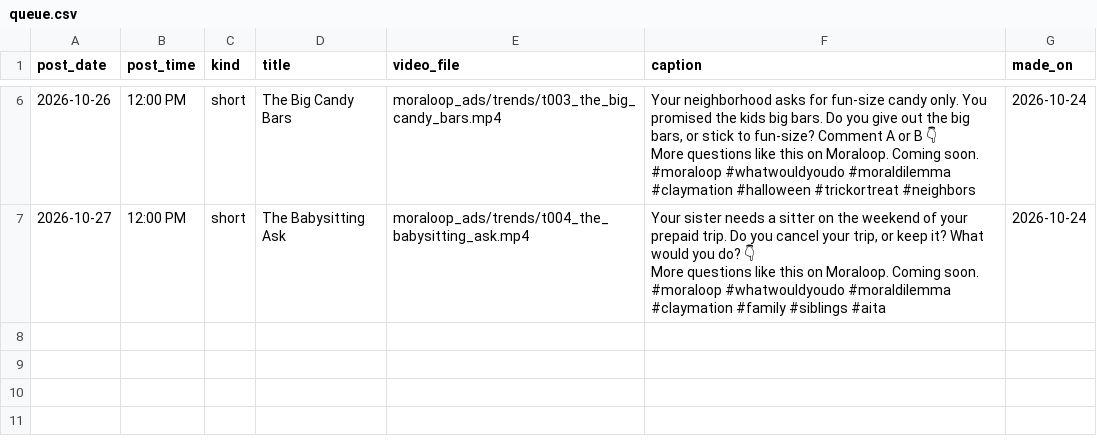
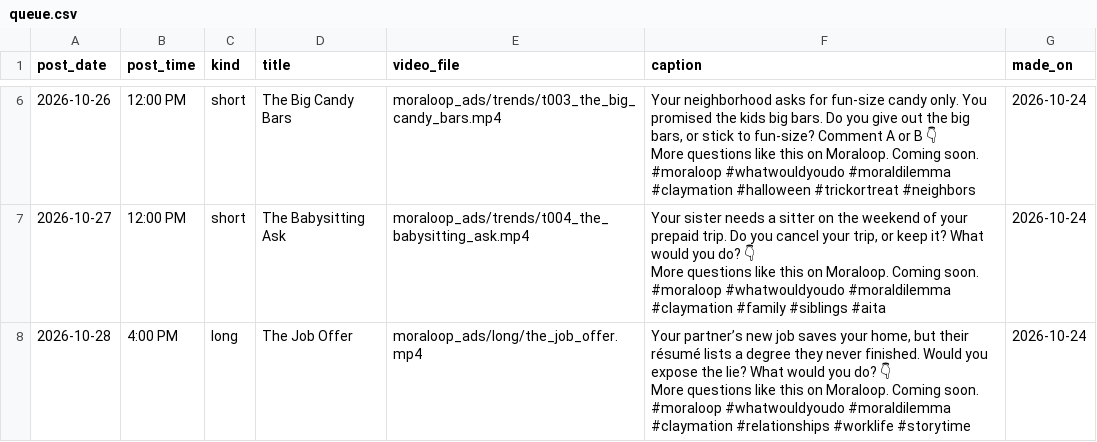
Before and after one commit to whozeek/Shark-Game, a CSV file: moraloop_ads/plan/queue.csv, drawn as a sheet; only a part is shown, gaps mark what is left out.

```diff
--- a/moraloop_ads/plan/queue.csv
+++ b/moraloop_ads/plan/queue.csv
@@ -19 +19,4 @@ More questions like this on Moraloop. Coming soon.
 #moraloop #whatwouldyoudo #moraldilemma #claymation #family #siblings #aita",2026-10-24
+2026-10-28,4:00 PM,long,The Job Offer,moraloop_ads/long/the_job_offer.mp4,"Your partner’s new job saves your home, but their résumé lists a degree they never finished. Would you expose the lie? What would you do? 👇
+More questions like this on Moraloop. Coming soon.
+#moraloop #whatwouldyoudo #moraldilemma #claymation #relationships #worklife #storytime",2026-10-24
```
Also changed, not shown: 3 other files.
